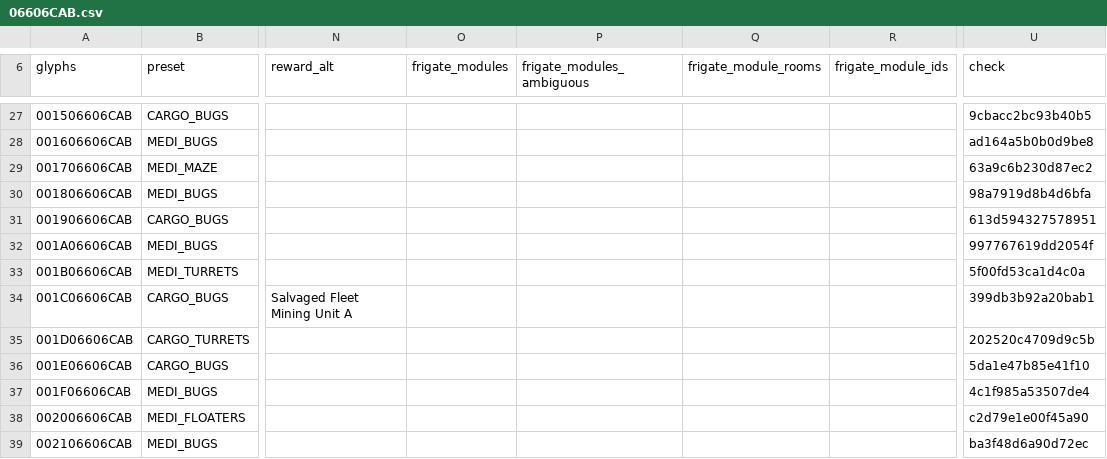
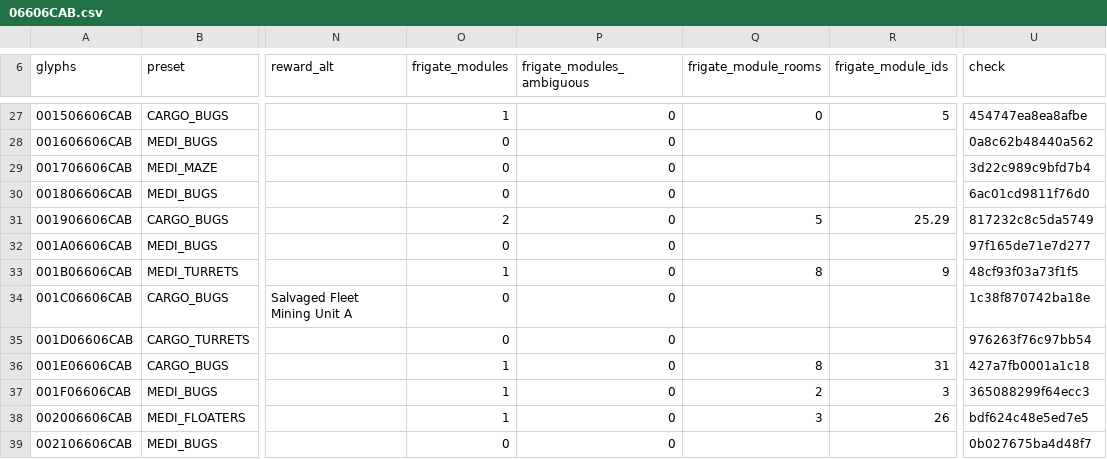
Before and after one commit to vikkitor93-coder/nms-derelict-atlas, a CSV file: regions/g00/06/606/06606CAB.csv, drawn as a sheet; only a part is shown, gaps mark what is left out; the diff covers the shown part only; the diff names each change by its address in the sheet, - before the commit and + after, or states it on an @@ line.

```diff
--- a/regions/g00/06/606/06606CAB.csv
+++ b/regions/g00/06/606/06606CAB.csv
-O27 (frigate_modules): (empty)
+O27 (frigate_modules): 1
-P27:P39 (frigate_modules_ambiguous): (empty)
+P27:P39 (frigate_modules_ambiguous): 0
-Q27 (frigate_module_rooms): (empty)
+Q27 (frigate_module_rooms): 0
-R27 (frigate_module_ids): (empty)
+R27 (frigate_module_ids): 5
-U27 (check): 9cbacc2bc93b40b5
+U27 (check): 454747ea8ea8afbe
-O28:O30 (frigate_modules): (empty)
+O28:O30 (frigate_modules): 0
-U28 (check): ad164a5b0b0d9be8
+U28 (check): 0a8c62b48440a562
-U29 (check): 63a9c6b230d87ec2
+U29 (check): 3d22c989c9bfd7b4
-U30 (check): 98a7919d8b4d6bfa
+U30 (check): 6ac01cd9811f76d0
-O31 (frigate_modules): (empty)
+O31 (frigate_modules): 2
-Q31 (frigate_module_rooms): (empty)
+Q31 (frigate_module_rooms): 5
-R31 (frigate_module_ids): (empty)
+R31 (frigate_module_ids): 25.29
-U31 (check): 613d594327578951
+U31 (check): 817232c8c5da5749
-O32 (frigate_modules): (empty)
+O32 (frigate_modules): 0
-U32 (check): 997767619dd2054f
+U32 (check): 97f165de71e7d277
-O33 (frigate_modules): (empty)
+O33 (frigate_modules): 1
-Q33 (frigate_module_rooms): (empty)
+Q33 (frigate_module_rooms): 8
-R33 (frigate_module_ids): (empty)
+R33 (frigate_module_ids): 9
-U33 (check): 5f00fd53ca1d4c0a
+U33 (check): 48cf93f03a73f1f5
-O34:O35 (frigate_modules): (empty)
+O34:O35 (frigate_modules): 0
-U34 (check): 399db3b92a20bab1
+U34 (check): 1c38f870742ba18e
-U35 (check): 202520c4709d9c5b
+U35 (check): 976263f76c97bb54
-O36:O38 (frigate_modules): (empty)
+O36:O38 (frigate_modules): 1
-Q36 (frigate_module_rooms): (empty)
+Q36 (frigate_module_rooms): 8
-R36 (frigate_module_ids): (empty)
+R36 (frigate_module_ids): 31
-U36 (check): 5da1e47b85e41f10
+U36 (check): 427a7fb0001a1c18
-Q37 (frigate_module_rooms): (empty)
+Q37 (frigate_module_rooms): 2
-R37 (frigate_module_ids): (empty)
+R37 (frigate_module_ids): 3
-U37 (check): 4c1f985a53507de4
+U37 (check): 365088299f64ecc3
-Q38 (frigate_module_rooms): (empty)
+Q38 (frigate_module_rooms): 3
-R38 (frigate_module_ids): (empty)
+R38 (frigate_module_ids): 26
-U38 (check): c2d79e1e00f45a90
+U38 (check): bdf624c48e5ed7e5
-O39 (frigate_modules): (empty)
+O39 (frigate_modules): 0
-U39 (check): ba3f48d6a90d72ec
+U39 (check): 0b027675ba4d48f7
```
Also changed, not shown: 88 edited cells elsewhere in this file, regions/g00/06/606/06606CA9.csv, regions/g00/06/606/06606CAA.csv, 1 other file.
